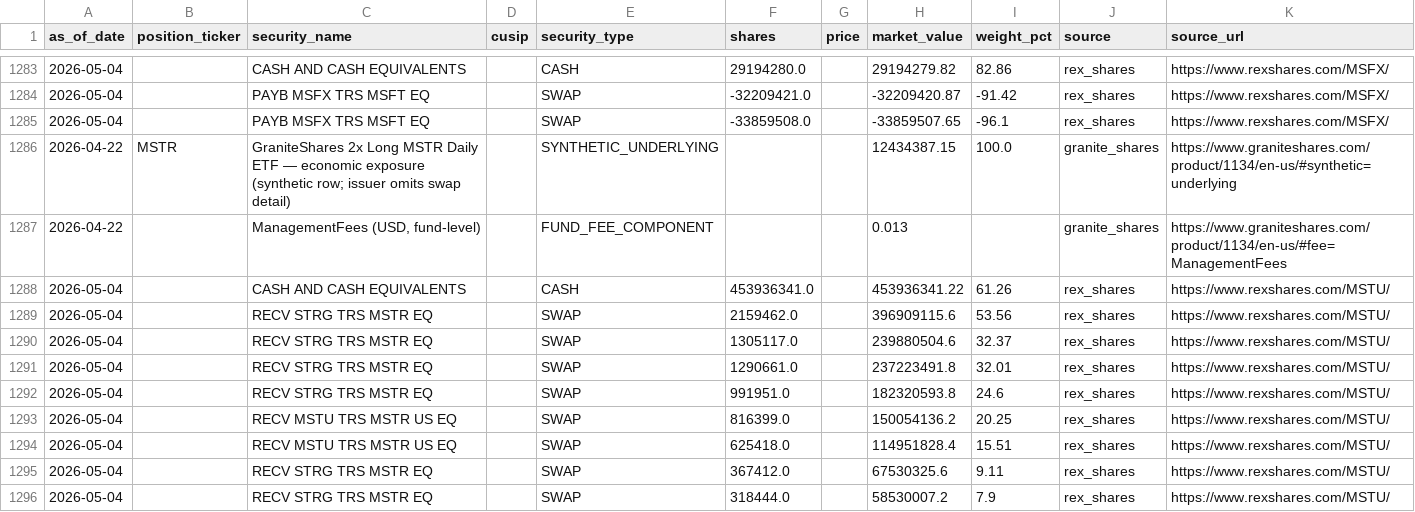
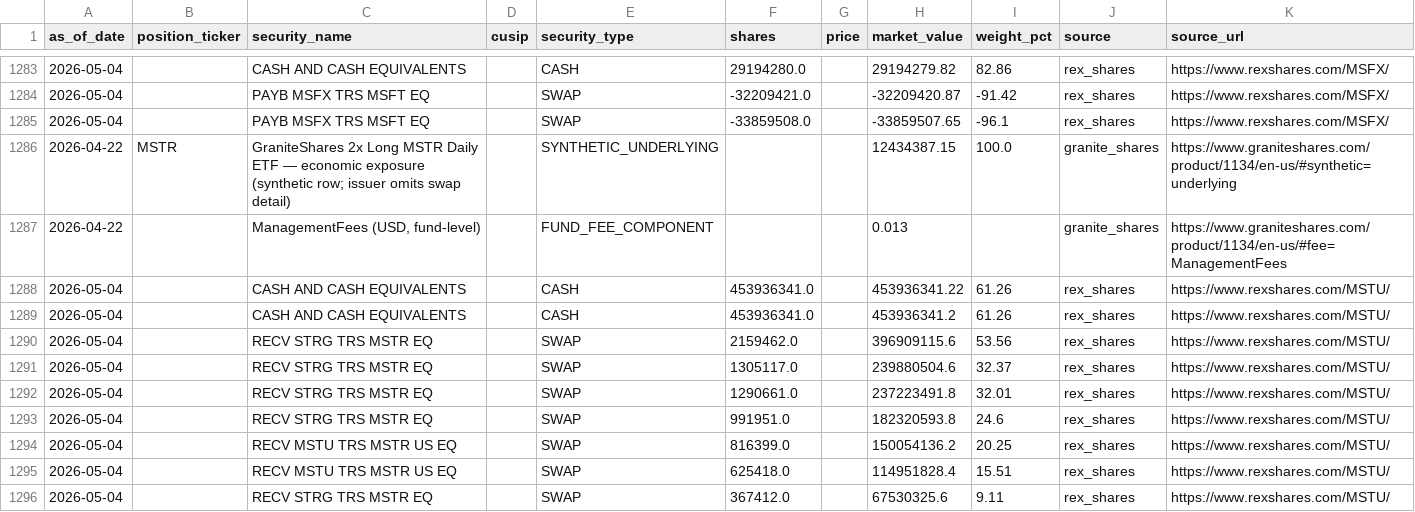
Before and after one commit to GoldmanDrew/etf-dashboard, a CSV file: data/etf_holdings_latest.csv, drawn as a sheet; only a part is shown, gaps mark what is left out; the shorter side is filled out with more unchanged rows.

```diff
--- a/data/etf_holdings_latest.csv
+++ b/data/etf_holdings_latest.csv
@@ -1288,2 +1288,3 @@ as_of_date,position_ticker,security_name,cusip,security_type,shares,price,market
 2026-05-04,,CASH AND CASH EQUIVALENTS,,CASH,453936341.0,,453936341.22,61.26,rex_shares,https://www.rexshares.com/MSTU/
+2026-05-04,,CASH AND CASH EQUIVALENTS,,CASH,453936341.0,,453936341.2,61.26,rex_shares,https://www.rexshares.com/MSTU/
 2026-05-04,,RECV STRG TRS MSTR EQ,,SWAP,2159462.0,,396909115.6,53.56,rex_shares,https://www.rexshares.com/MSTU/
```
Also changed, not shown: data/etf_metrics_daily.csv, 16 other files.
